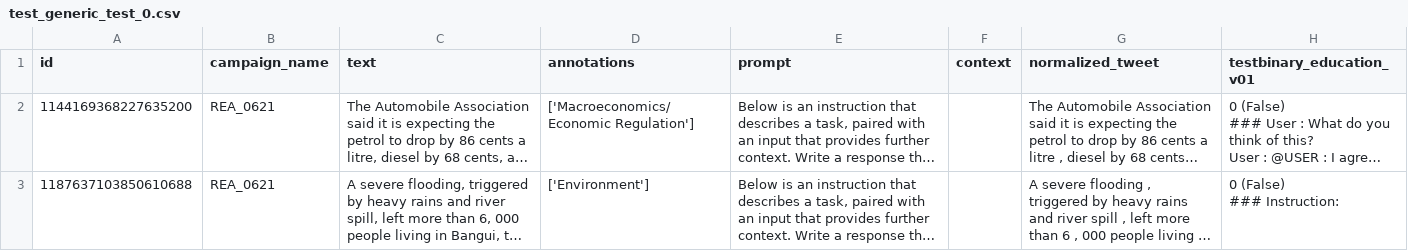
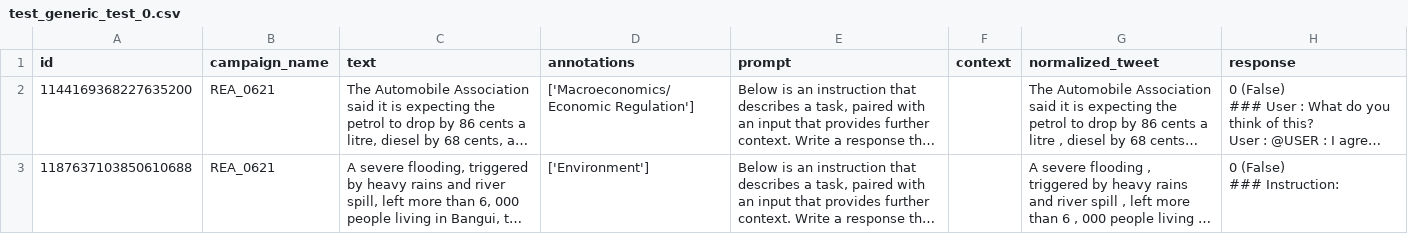
Before and after one commit to BrunoKreiner/ip6-twitter-disinformation, a CSV file: data/vicuna_4bit/lora/binary_education_v01/test_generic_test_0.csv, drawn as a sheet; only a part is shown; long unchanged cells end in …; the diff names each change by its address in the sheet, - before the commit and + after, or states it on an @@ line.

```diff
--- a/data/vicuna_4bit/lora/binary_education_v01/test_generic_test_0.csv
+++ b/data/vicuna_4bit/lora/binary_education_v01/test_generic_test_0.csv
-H1: testbinary_education_v01
+H1: response
```
Also changed, not shown: data/vicuna_4bit/lora/binary_election_v01/test_generic_test_0.csv, data/vicuna_4bit/lora/binary_war_v01/test_generic_test_0.csv, 21 other files.
